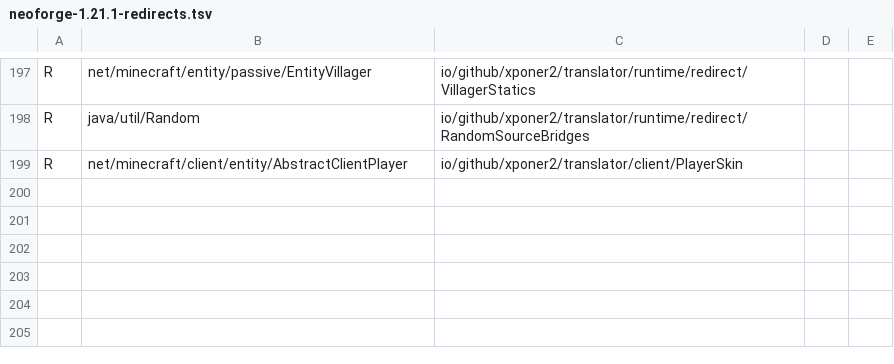
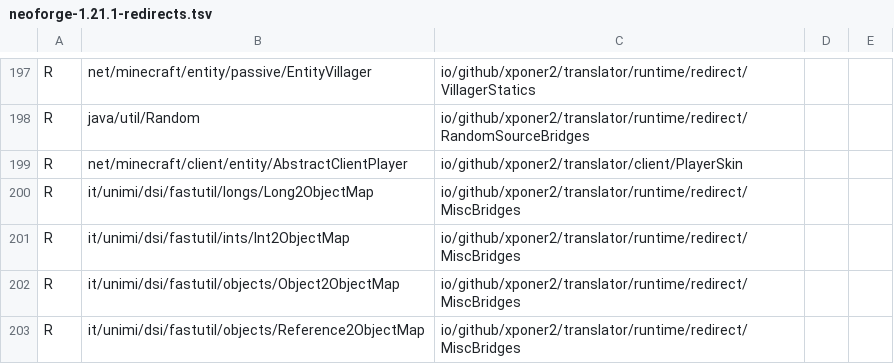
Before and after one commit to Xponer2/translator, a TSV file: src/main/resources/assets/translator/runtime/neoforge-1.21.1-redirects.tsv, drawn as a sheet; only a part is shown, gaps mark what is left out.

```diff
--- a/src/main/resources/assets/translator/runtime/neoforge-1.21.1-redirects.tsv
+++ b/src/main/resources/assets/translator/runtime/neoforge-1.21.1-redirects.tsv
@@ -199 +199,5 @@ R	java/util/Random	io/github/xponer2/translator/runtime/redirect/RandomSourceBri
 R	net/minecraft/client/entity/AbstractClientPlayer	io/github/xponer2/translator/client/PlayerSkin
+R	it/unimi/dsi/fastutil/longs/Long2ObjectMap	io/github/xponer2/translator/runtime/redirect/MiscBridges
+R	it/unimi/dsi/fastutil/ints/Int2ObjectMap	io/github/xponer2/translator/runtime/redirect/MiscBridges
+R	it/unimi/dsi/fastutil/objects/Object2ObjectMap	io/github/xponer2/translator/runtime/redirect/MiscBridges
+R	it/unimi/dsi/fastutil/objects/Reference2ObjectMap	io/github/xponer2/translator/runtime/redirect/MiscBridges
```
Also changed, not shown: 4 other files.
